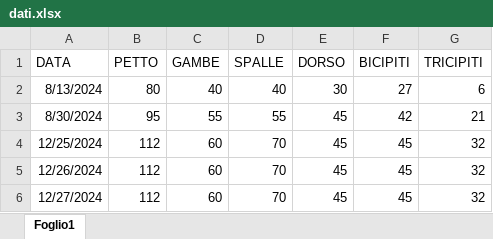
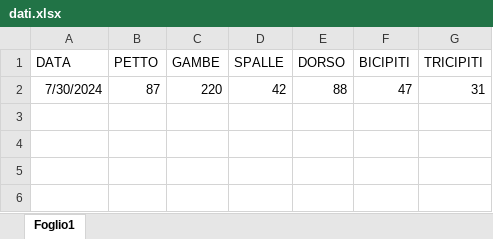
Before and after one commit to ferrantz/StrengthMeter, an Excel workbook: dati.xlsx, sheet Foglio1, drawn as a sheet; values as stored, in another font and other column widths than the file's, no borders; removed rows and columns are numbered as before the commit, all else as after; the diff names each change by its address in the sheet, - before the commit and + after, or states it on an @@ line.

```diff
--- a/dati.xlsx (sheet Foglio1)
+++ b/dati.xlsx (sheet Foglio1)
-row 2: 8/13/2024 | 80 | 40 | 40 | 30 | 27 | 6
-row 3: 8/30/2024 | 95 | 55 | 55 | 45 | 42 | 21
-row 4: 12/25/2024 | 112 | 60 | 70 | 45 | 45 | 32
-row 5: 12/26/2024 | 112 | 60 | 70 | 45 | 45 | 32
-row 6: 12/27/2024 | 112 | 60 | 70 | 45 | 45 | 32
+row 2: 7/30/2024 | 87 | 220 | 42 | 88 | 47 | 31
```
Also changed, not shown: 1 other file.
